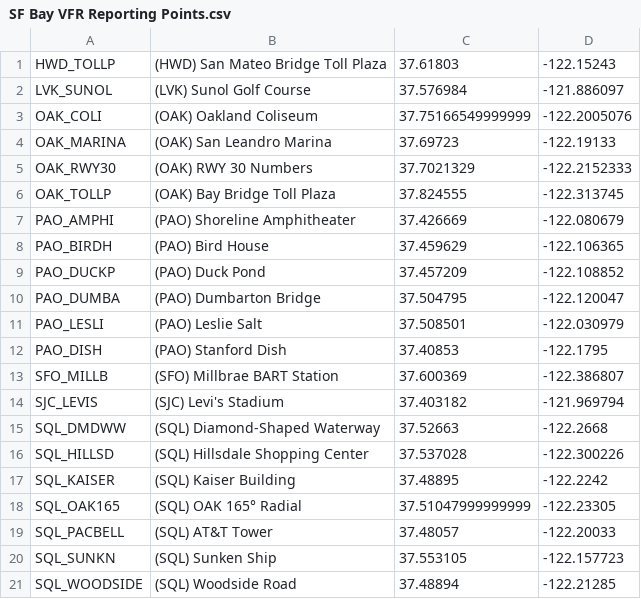
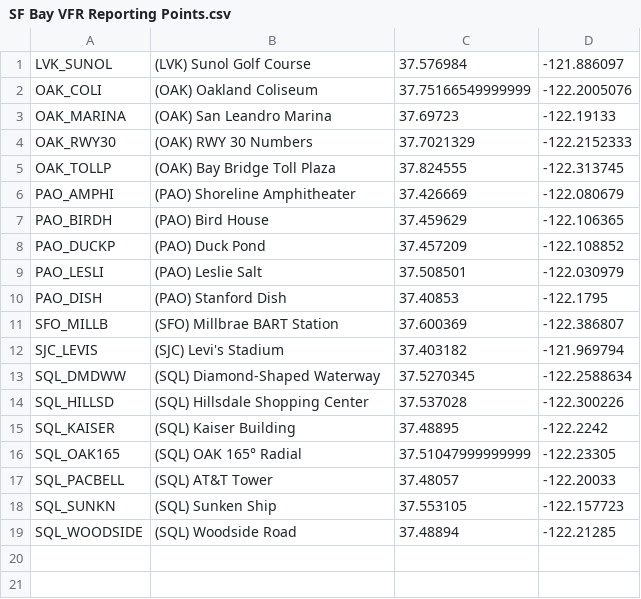
Before and after one commit to RISCfuture/SFBayAreaFFContentPack, a CSV file: navdata/SF Bay VFR Reporting Points.csv, drawn as a sheet.

Commit message:
Removed some VFR waypoints that have been added in the latest FAA data distribution:
* Hayward toll plaza is now `TOLLPL`
* Dumbarton Bridge is now `DUMBAR`

Fixed location of Diamond-Shaped Waterway (SQL).

```diff
--- a/navdata/SF Bay VFR Reporting Points.csv
+++ b/navdata/SF Bay VFR Reporting Points.csv
@@ -1,2 +1 @@
-HWD_TOLLP,(HWD) San Mateo Bridge Toll Plaza,37.61803,-122.15243
 LVK_SUNOL,(LVK) Sunol Golf Course,37.576984,-121.886097
@@ -9,3 +8,2 @@ PAO_BIRDH,(PAO) Bird House,37.459629,-122.106365
 PAO_DUCKP,(PAO) Duck Pond,37.457209,-122.108852
-PAO_DUMBA,(PAO) Dumbarton Bridge,37.504795,-122.120047
 PAO_LESLI,(PAO) Leslie Salt,37.508501,-122.030979
@@ -14,3 +12,3 @@ SFO_MILLB,(SFO) Millbrae BART Station,37.600369,-122.386807
 SJC_LEVIS,(SJC) Levi's Stadium,37.403182,-121.969794
-SQL_DMDWW,(SQL) Diamond-Shaped Waterway,37.52663,-122.2668
+SQL_DMDWW,(SQL) Diamond-Shaped Waterway,37.5270345,-122.2588634
 SQL_HILLSD,(SQL) Hillsdale Shopping Center,37.537028,-122.300226
```
